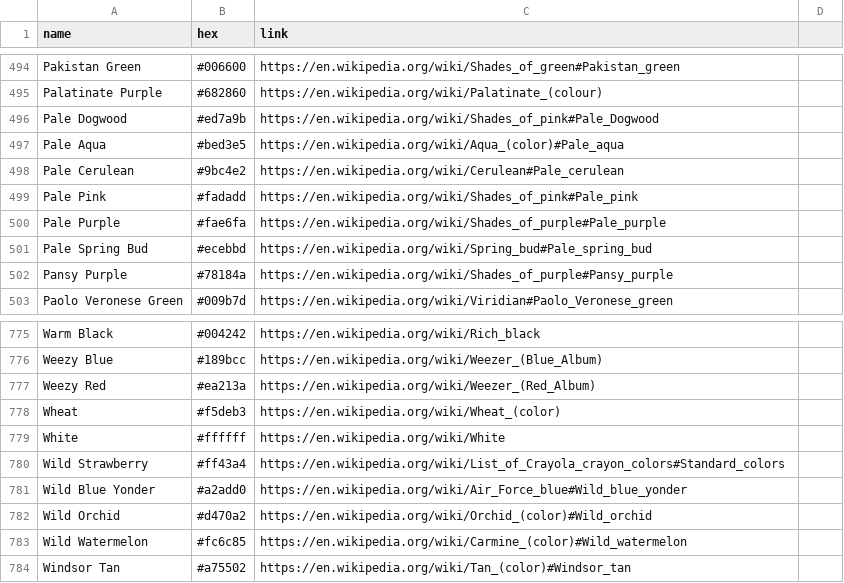
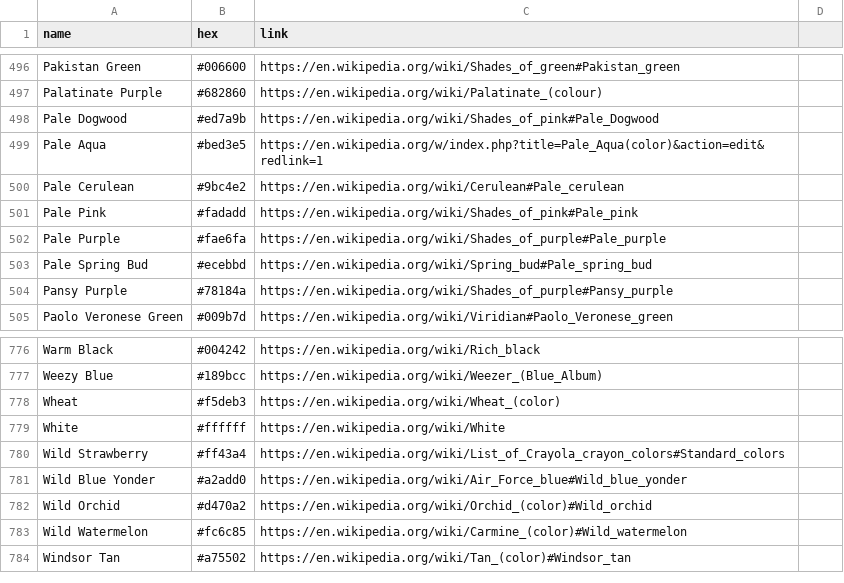
Before and after one commit to meodai/wikipedia-color-names, a CSV file: colors.csv, drawn as a sheet; only a part is shown, gaps mark what is left out; the diff covers the shown part only.

Commit message:
pull new colors

```diff
--- a/colors.csv
+++ b/colors.csv
@@ -496,3 +498,3 @@ Palatinate Purple,#682860,https://en.wikipedia.org/wiki/Palatinate_(colour)
 Pale Dogwood,#ed7a9b,https://en.wikipedia.org/wiki/Shades_of_pink#Pale_Dogwood
-Pale Aqua,#bed3e5,https://en.wikipedia.org/wiki/Aqua_(color)#Pale_aqua
+Pale Aqua,#bed3e5,https://en.wikipedia.org/w/index.php?title=Pale_Aqua(color)&action=edit&redlink=1
 Pale Cerulean,#9bc4e2,https://en.wikipedia.org/wiki/Cerulean#Pale_cerulean
@@ -776,3 +777,2 @@ Warm Black,#004242,https://en.wikipedia.org/wiki/Rich_black
 Weezy Blue,#189bcc,https://en.wikipedia.org/wiki/Weezer_(Blue_Album)
-Weezy Red,#ea213a,https://en.wikipedia.org/wiki/Weezer_(Red_Album)
 Wheat,#f5deb3,https://en.wikipedia.org/wiki/Wheat_(color)
```
Also changed, not shown: 3 added rows and 2 removed rows elsewhere in this file, 5 other files.
